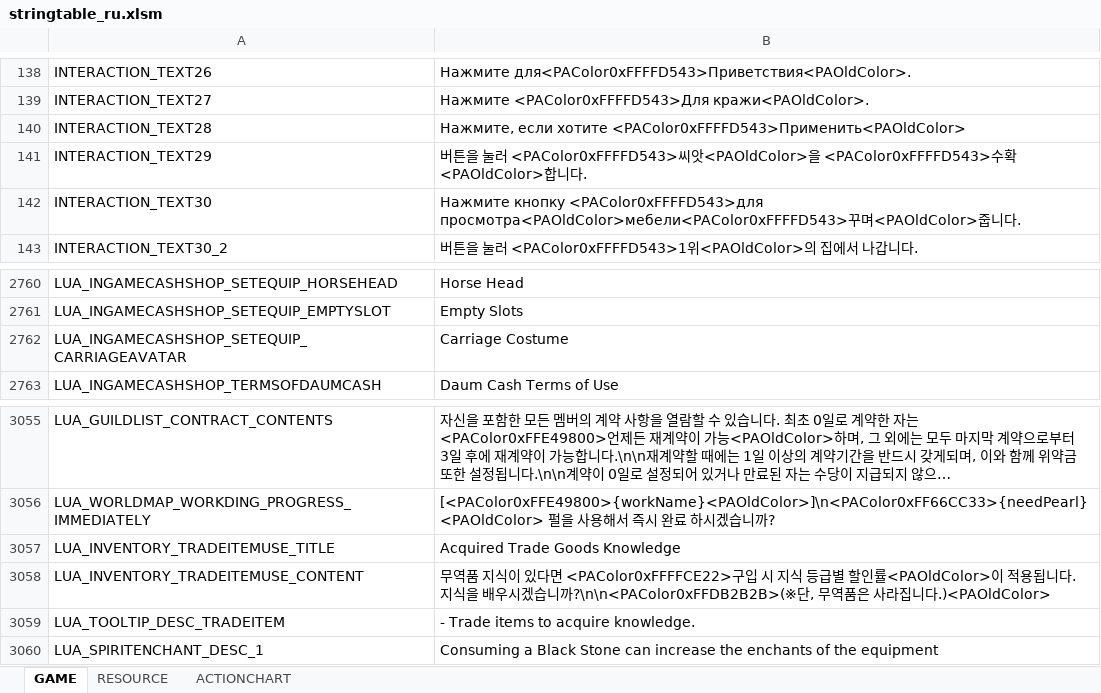
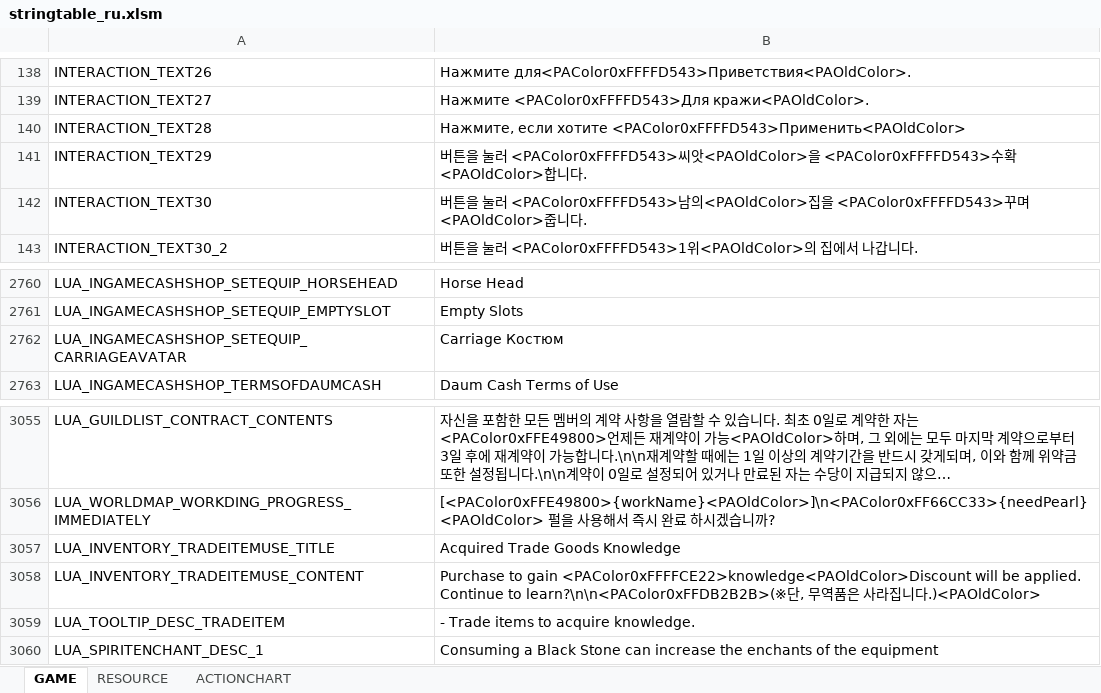
Before and after one commit to kkennyyy/BDORUS_SmallFont, an Excel workbook: stringtable/ru/stringtable_ru.xlsm, sheet GAME, drawn as a sheet; only a part is shown, gaps mark what is left out; long unchanged cells end in …; values as stored, in another font and other column widths than the file's, no borders; the diff names each change by its address in the sheet, - before the commit and + after, or states it on an @@ line.

```diff
--- a/stringtable/ru/stringtable_ru.xlsm (sheet GAME)
+++ b/stringtable/ru/stringtable_ru.xlsm (sheet GAME)
-B142: Нажмите кнопку <PAColor0xFFFFD543>для просмотра<PAOldColor>мебели<PAColor0xFFFFD543>꾸며…
+B142: 버튼을 눌러 <PAColor0xFFFFD543>남의<PAOldColor>집을 <PAColor0xFFFFD543>꾸며…
-B2762: Carriage Costume
+B2762: Carriage Костюм
-B3058: 무역품 지식이 있다면 <PAColor0xFFFFCE22>구입 시 지식 등급별 할인률<PAOldColor>이 적용됩니다. 지식을 배우시겠습니까?\n\n<PAColor0xFFDB2B2B>(※단, 무역…
+B3058: Purchase to gain <PAColor0xFFFFCE22>knowledge<PAOldColor>Discount will be applied. Continue to learn?\n\n<PAColor0xFFDB2B2B>(※단, 무역…
```
Also changed, not shown: stringtable/ru/stringtable_cutscene_ru.xlsm, stringtable/ru/symbolnostringtable_ru.xlsm, 2 other files.
